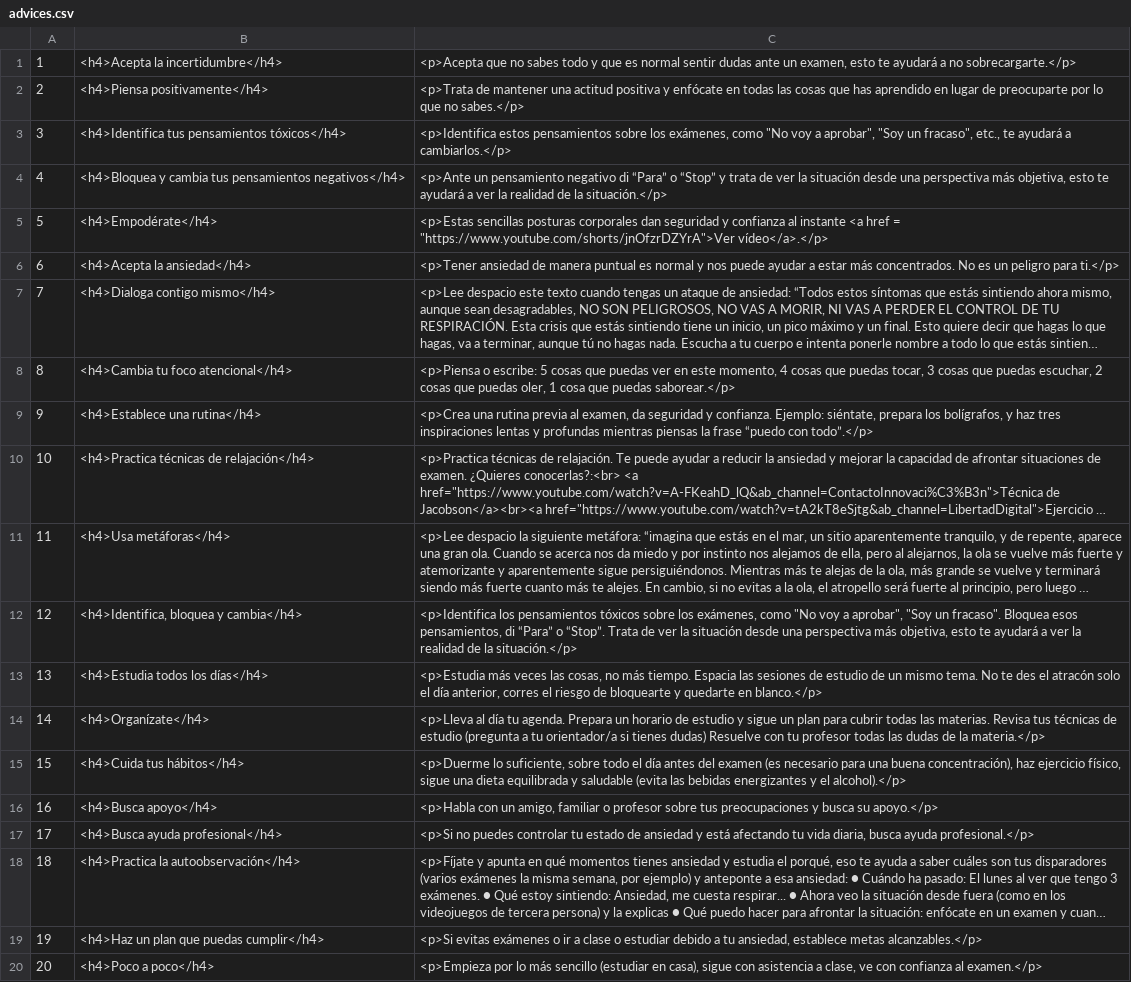
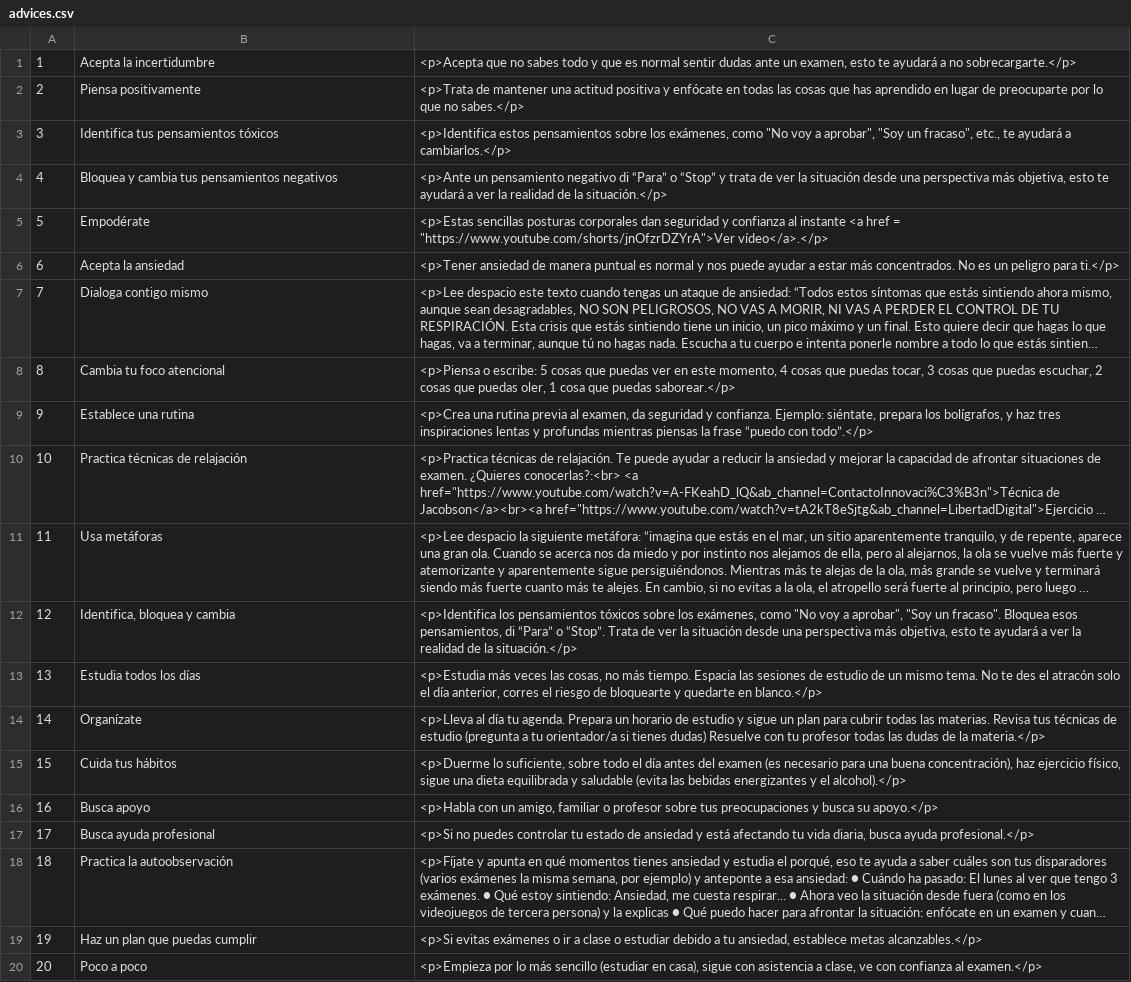
Before and after one commit to JJHT04/MejorAppt_Compose, a CSV file: app/src/main/res/raw/advices.csv, drawn as a sheet; long unchanged cells end in …; the diff names each change by its address in the sheet, - before the commit and + after, or states it on an @@ line.

```diff
--- a/app/src/main/res/raw/advices.csv
+++ b/app/src/main/res/raw/advices.csv
-B1: <h4>Acepta la incertidumbre</h4>
+B1: Acepta la incertidumbre
-B2: <h4>Piensa positivamente</h4>
+B2: Piensa positivamente
-B3: <h4>Identifica tus pensamientos tóxicos</h4>
+B3: Identifica tus pensamientos tóxicos
-B4: <h4>Bloquea y cambia tus pensamientos negativos</h4>
+B4: Bloquea y cambia tus pensamientos negativos
-B5: <h4>Empodérate</h4>
+B5: Empodérate
-B6: <h4>Acepta la ansiedad</h4>
+B6: Acepta la ansiedad
-B7: <h4>Dialoga contigo mismo</h4>
+B7: Dialoga contigo mismo
-B8: <h4>Cambia tu foco atencional</h4>
+B8: Cambia tu foco atencional
-B9: <h4>Establece una rutina</h4>
+B9: Establece una rutina
-B10: <h4>Practica técnicas de relajación</h4>
+B10: Practica técnicas de relajación
-B11: <h4>Usa metáforas</h4>
+B11: Usa metáforas
-B12: <h4>Identifica, bloquea y cambia</h4>
+B12: Identifica, bloquea y cambia
-B13: <h4>Estudia todos los días</h4>
+B13: Estudia todos los días
-B14: <h4>Organízate</h4>
+B14: Organízate
-B15: <h4>Cuida tus hábitos</h4>
+B15: Cuida tus hábitos
-B16: <h4>Busca apoyo</h4>
+B16: Busca apoyo
-B17: <h4>Busca ayuda profesional</h4>
+B17: Busca ayuda profesional
-B18: <h4>Practica la autoobservación</h4>
+B18: Practica la autoobservación
-B19: <h4>Haz un plan que puedas cumplir</h4>
+B19: Haz un plan que puedas cumplir
-B20: <h4>Poco a poco</h4>
+B20: Poco a poco
```
Also changed, not shown: 14 other files.
